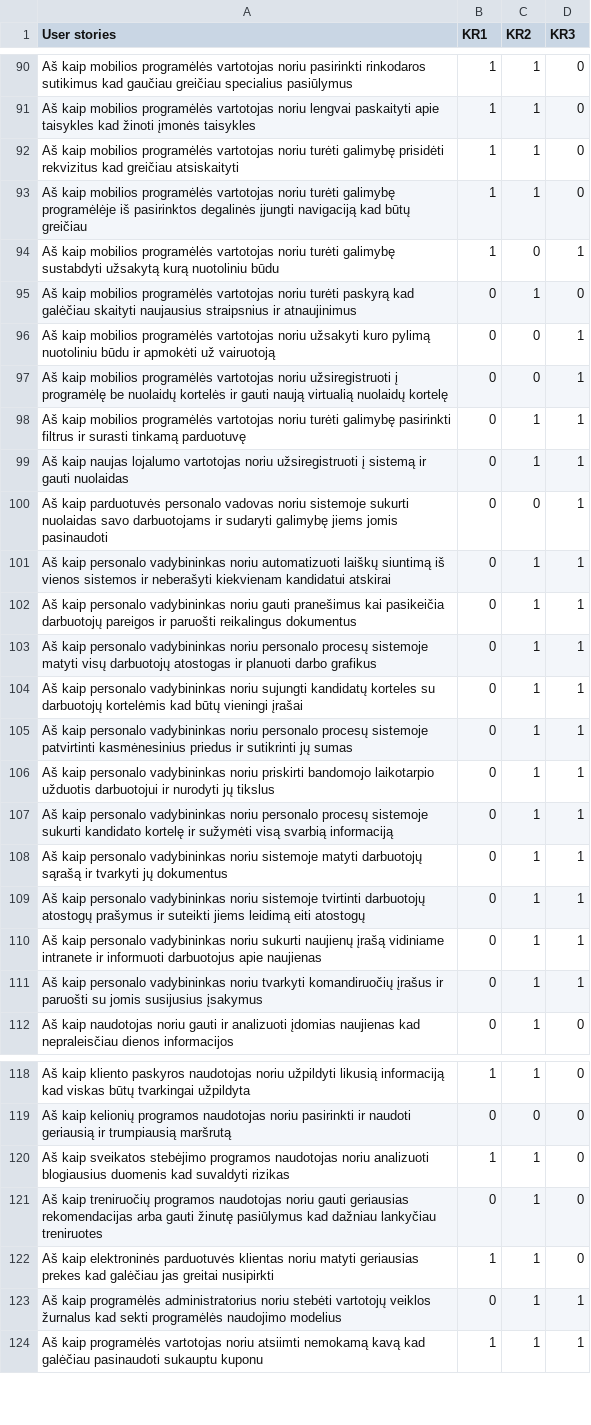
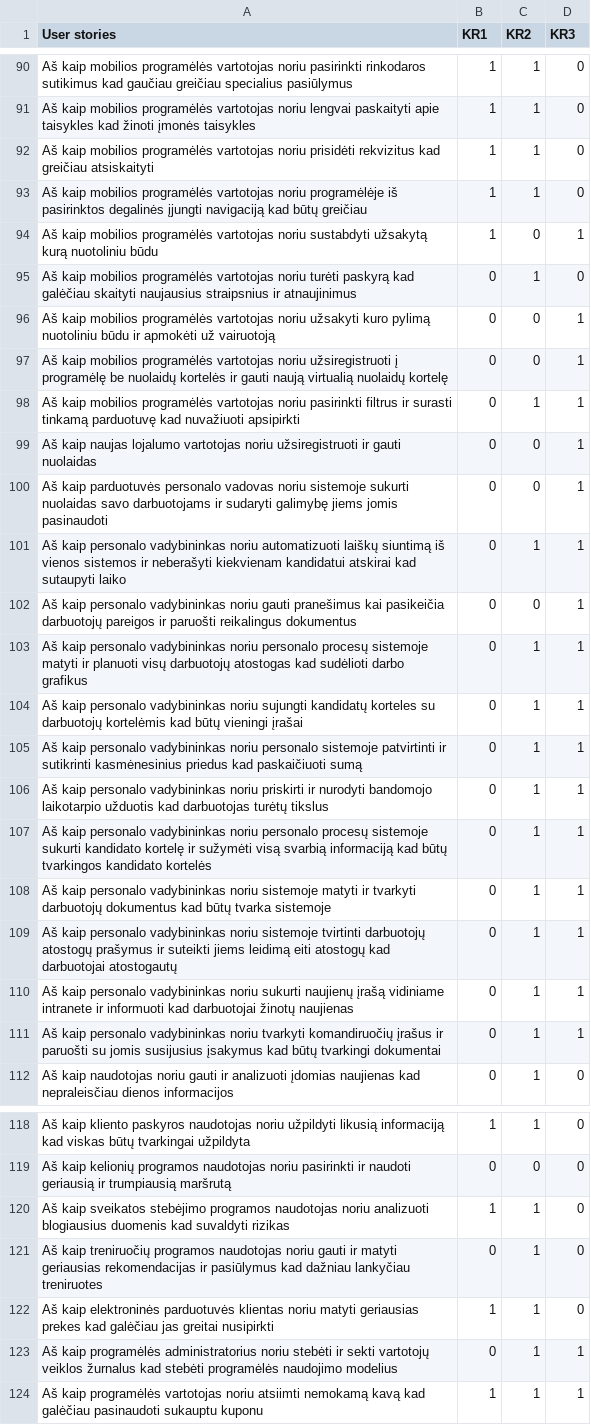
Before and after one commit to EvelinaGed/LT_userstories, a CSV file: Training_user_stories_LT_v4.csv, drawn as a sheet; only a part is shown, gaps mark what is left out; the diff names each change by its address in the sheet, - before the commit and + after, or states it on an @@ line.

Commit message:
Update Training_user_stories_LT_v4.csv

```diff
--- a/Training_user_stories_LT_v4.csv
+++ b/Training_user_stories_LT_v4.csv
-A92 (User stories): …vartotojas noriu turėti galimybę prisidėti rekvizitus…
+A92 (User stories): …vartotojas noriu prisidėti rekvizitus…
-A93 (User stories): …vartotojas noriu turėti galimybę programėlėje iš…
+A93 (User stories): …vartotojas noriu programėlėje iš…
-A94 (User stories): …vartotojas noriu turėti galimybę sustabdyti užsakytą…
+A94 (User stories): …vartotojas noriu sustabdyti užsakytą…
-A98 (User stories): …vartotojas noriu turėti galimybę pasirinkti filtrus ir surasti tinkamą parduotuvę
+A98 (User stories): …vartotojas noriu pasirinkti filtrus ir surasti tinkamą parduotuvę kad nuvažiuoti apsipirkti
-A99 (User stories): …noriu užsiregistruoti į sistemą ir gauti…
+A99 (User stories): …noriu užsiregistruoti ir gauti…
-C99 (KR2): 1
+C99 (KR2): 0
-A101 (User stories): …kandidatui atskirai
+A101 (User stories): …kandidatui atskirai kad sutaupyti laiko
-C102 (KR2): 1
+C102 (KR2): 0
-A103 (User stories): …sistemoje matyti visų darbuotojų atostogas ir planuoti darbo grafikus
+A103 (User stories): …sistemoje matyti ir planuoti visų darbuotojų atostogas kad sudėlioti darbo grafikus
-A105 (User stories): …noriu personalo procesų sistemoje patvirtinti kasmėnesinius priedus ir sutikrinti jų sumas
+A105 (User stories): …noriu personalo sistemoje patvirtinti ir sutikrinti kasmėnesinius priedus kad paskaičiuoti sumą
-A106 (User stories): …noriu priskirti bandomojo laikotarpio užduotis darbuotojui ir nurodyti jų tikslus
+A106 (User stories): …noriu priskirti ir nurodyti bandomojo laikotarpio užduotis kad darbuotojas turėtų tikslus
-A107 (User stories): …svarbią informaciją
+A107 (User stories): …svarbią informaciją kad būtų tvarkingos kandidato kortelės
-A108 (User stories): …sistemoje matyti darbuotojų sąrašą ir tvarkyti jų dokumentus
+A108 (User stories): …sistemoje matyti ir tvarkyti darbuotojų dokumentus kad būtų tvarka sistemoje
-A109 (User stories): …eiti atostogų
+A109 (User stories): …eiti atostogų kad darbuotojai atostogautų
-A110 (User stories): …ir informuoti darbuotojus apie naujienas
+A110 (User stories): …ir informuoti kad darbuotojai žinotų naujienas
-A111 (User stories): …susijusius įsakymus
+A111 (User stories): …susijusius įsakymus kad būtų tvarkingi dokumentai
-A121 (User stories): …noriu gauti geriausias rekomendacijas arba gauti žinutę pasiūlymus kad…
+A121 (User stories): …noriu gauti ir matyti geriausias rekomendacijas ir pasiūlymus kad…
-A123 (User stories): …noriu stebėti vartotojų veiklos žurnalus kad sekti programėlės naudojimo…
+A123 (User stories): …noriu stebėti ir sekti vartotojų veiklos žurnalus kad stebėti programėlės naudojimo…
```
